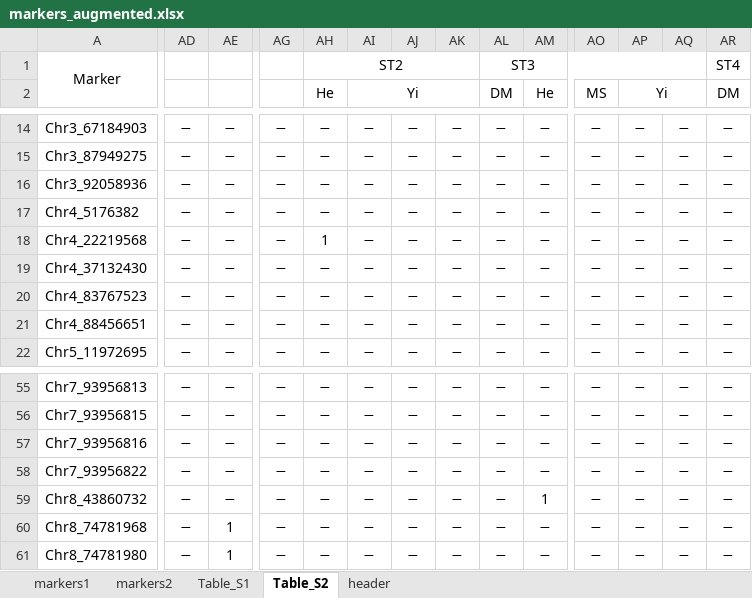
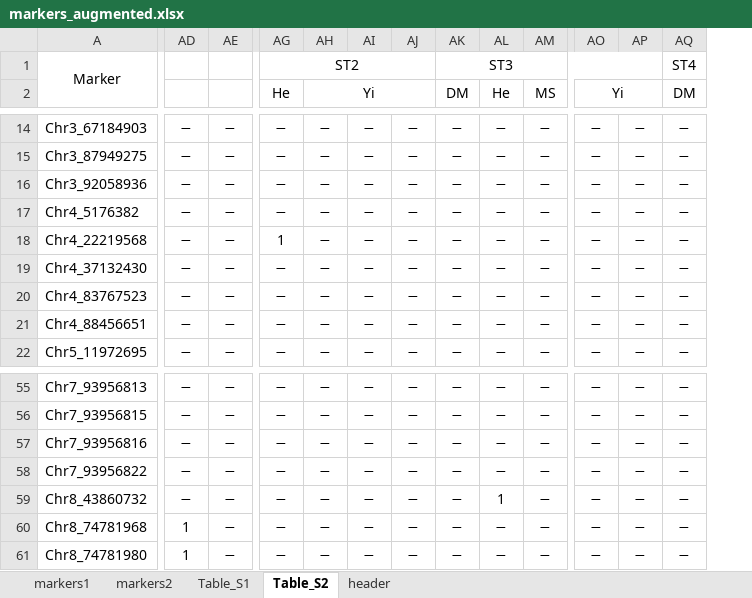
Before and after one commit to cculma/Norberg_2020, an Excel workbook: GWAS_results/markers_augmented.xlsx, sheet Table_S2, drawn as a sheet; only a part is shown, gaps mark what is left out; values as stored, in another font and other column widths than the file's, no borders; conditional formats not drawn; the diff covers the shown part only; the diff names each change by its address in the sheet, - before the commit and + after, or states it on an @@ line.

```diff
--- a/GWAS_results/markers_augmented.xlsx (sheet Table_S2)
+++ b/GWAS_results/markers_augmented.xlsx (sheet Table_S2)
-column AR, rows 1-2: ST4 | DM; rows 14-22: all −; rows 55-61: all −
-AG1: (empty)
+AG1: ST2
+AG1:AJ1 merged
-AH1: ST2
+AH1: (empty)
-AH1:AK1 merged
-AK1: (empty)
+AK1: ST3
+AK1:AP1 merged
-AL1: ST3
+AL1: (empty)
-AL1:AQ1 merged
-AQ1: (empty)
+AQ1: ST4
+AQ1:AU1 merged
-AG2: (empty)
+AG2: He
-AH2: He
+AH2: Yi
+AH2:AJ2 merged
-AI2: Yi
+AI2: (empty)
-AI2:AK2 merged
-AK2: (empty)
+AK2: DM
-AL2: DM
+AL2: He
-AM2: He
+AM2: MS
-AO2: MS
+AO2: Yi
+AO2:AP2 merged
-AP2: Yi
+AP2: (empty)
-AP2:AQ2 merged
-AQ2: (empty)
+AQ2: DM
-AG18: −
+AG18: 1
-AH18: 1
+AH18: −
-AL59: −
+AL59: 1
-AM59: 1
+AM59: −
-AD60:AD61: −
+AD60:AD61: 1
-AE60:AE61: 1
+AE60:AE61: −
```
Also changed, not shown: 52 edited cells and merged cells elsewhere in this sheet, sheet markers1, sheet markers2, sheet Table_S1, formulas that keep their value.
